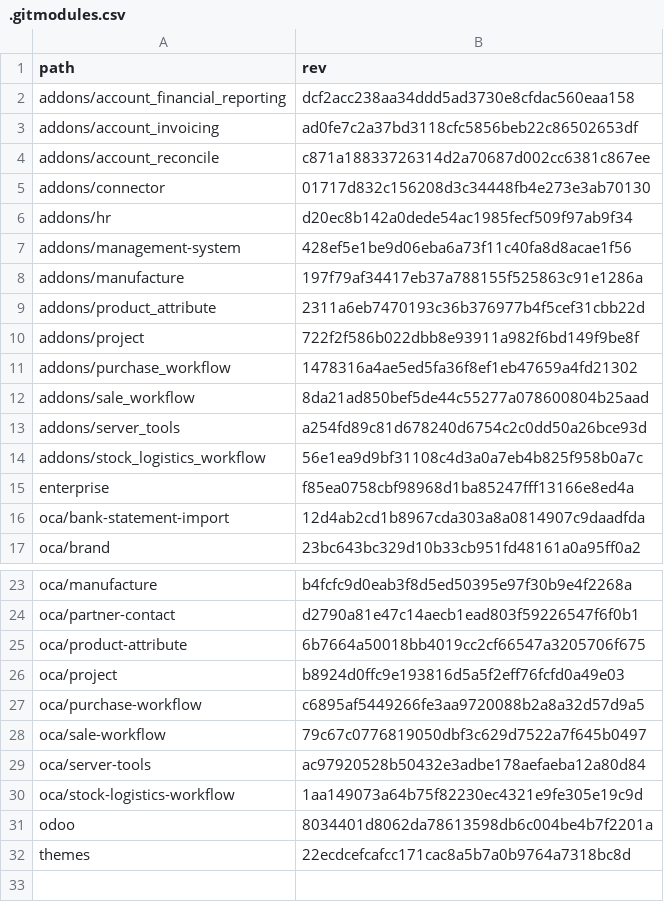
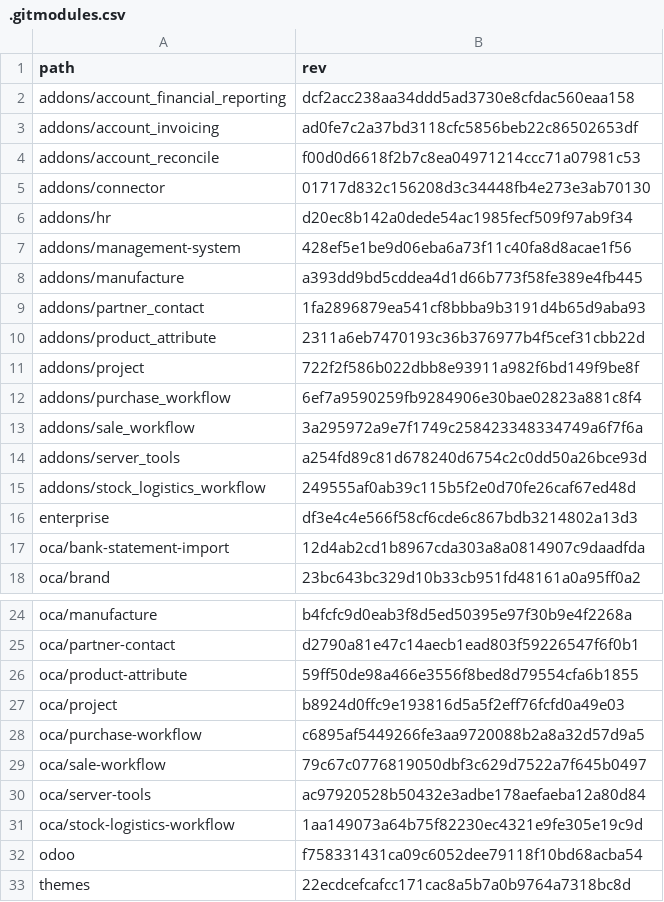
Before and after one commit to Mint-System/Odoo-Build, a CSV file: versions/17.0/.gitmodules.csv, drawn as a sheet; only a part is shown, gaps mark what is left out.

```diff
--- a/versions/17.0/.gitmodules.csv
+++ b/versions/17.0/.gitmodules.csv
@@ -3,3 +3,3 @@ addons/account_financial_reporting,dcf2acc238aa34ddd5ad3730e8cfdac560eaa158
 addons/account_invoicing,ad0fe7c2a37bd3118cfc5856beb22c86502653df
-addons/account_reconcile,c871a18833726314d2a70687d002cc6381c867ee
+addons/account_reconcile,f00d0d6618f2b7c8ea04971214ccc71a07981c53
 addons/connector,01717d832c156208d3c34448fb4e273e3ab70130
@@ -7,10 +7,11 @@ addons/hr,d20ec8b142a0dede54ac1985fecf509f97ab9f34
 addons/management-system,428ef5e1be9d06eba6a73f11c40fa8d8acae1f56
-addons/manufacture,197f79af34417eb37a788155f525863c91e1286a
+addons/manufacture,a393dd9bd5cddea4d1d66b773f58fe389e4fb445
+addons/partner_contact,1fa2896879ea541cf8bbba9b3191d4b65d9aba93
 addons/product_attribute,2311a6eb7470193c36b376977b4f5cef31cbb22d
 addons/project,722f2f586b022dbb8e93911a982f6bd149f9be8f
-addons/purchase_workflow,1478316a4ae5ed5fa36f8ef1eb47659a4fd21302
-addons/sale_workflow,8da21ad850bef5de44c55277a078600804b25aad
+addons/purchase_workflow,6ef7a9590259fb9284906e30bae02823a881c8f4
+addons/sale_workflow,3a295972a9e7f1749c258423348334749a6f7f6a
 addons/server_tools,a254fd89c81d678240d6754c2c0dd50a26bce93d
-addons/stock_logistics_workflow,56e1ea9d9bf31108c4d3a0a7eb4b825f958b0a7c
-enterprise,f85ea0758cbf98968d1ba85247fff13166e8ed4a
+addons/stock_logistics_workflow,249555af0ab39c115b5f2e0d70fe26caf67ed48d
+enterprise,df3e4c4e566f58cf6cde6c867bdb3214802a13d3
 oca/bank-statement-import,12d4ab2cd1b8967cda303a8a0814907c9daadfda
@@ -24,3 +25,3 @@ oca/manufacture,b4fcfc9d0eab3f8d5ed50395e97f30b9e4f2268a
 oca/partner-contact,d2790a81e47c14aecb1ead803f59226547f6f0b1
-oca/product-attribute,6b7664a50018bb4019cc2cf66547a3205706f675
+oca/product-attribute,59ff50de98a466e3556f8bed8d79554cfa6b1855
 oca/project,b8924d0ffc9e193816d5a5f2eff76fcfd0a49e03
@@ -30,3 +31,3 @@ oca/server-tools,ac97920528b50432e3adbe178aefaeba12a80d84
 oca/stock-logistics-workflow,1aa149073a64b75f82230ec4321e9fe305e19c9d
-odoo,8034401d8062da78613598db6c004be4b7f2201a
+odoo,f758331431ca09c6052dee79118f10bd68acba54
 themes,22ecdcefcafcc171cac8a5b7a0b9764a7318bc8d
```
Also changed, not shown: 1 other file.
